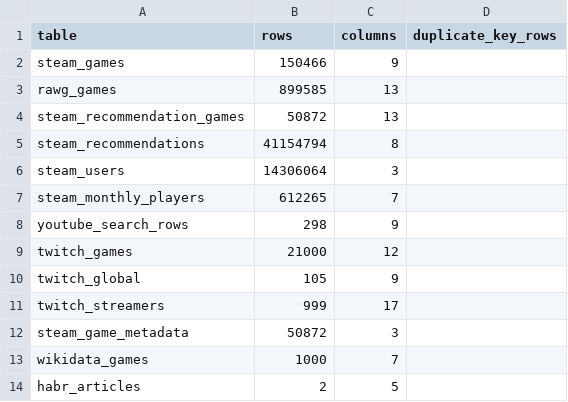
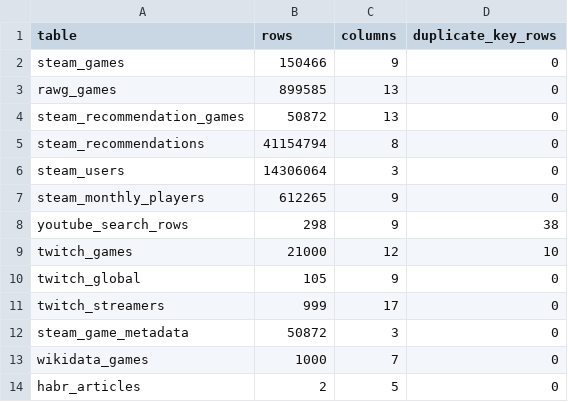
Before and after one commit to Dani-ldyaev/gaming-data-analysis, a CSV file: docs/data_quality/table_summary_2_3.csv, drawn as a sheet.

```diff
--- a/docs/data_quality/table_summary_2_3.csv
+++ b/docs/data_quality/table_summary_2_3.csv
@@ -1,14 +1,14 @@
 table,rows,columns,duplicate_key_rows
-steam_games,150466,9,
-rawg_games,899585,13,
-steam_recommendation_games,50872,13,
-steam_recommendations,41154794,8,
-steam_users,14306064,3,
-steam_monthly_players,612265,7,
-youtube_search_rows,298,9,
-twitch_games,21000,12,
-twitch_global,105,9,
-twitch_streamers,999,17,
-steam_game_metadata,50872,3,
-wikidata_games,1000,7,
-habr_articles,2,5,
+steam_games,150466,9,0
+rawg_games,899585,13,0
+steam_recommendation_games,50872,13,0
+steam_recommendations,41154794,8,0
+steam_users,14306064,3,0
+steam_monthly_players,612265,9,0
+youtube_search_rows,298,9,38
+twitch_games,21000,12,10
+twitch_global,105,9,0
+twitch_streamers,999,17,0
+steam_game_metadata,50872,3,0
+wikidata_games,1000,7,0
+habr_articles,2,5,0
```
Also changed, not shown: docs/data_quality/column_quality_2_3.csv, 4 other files.
